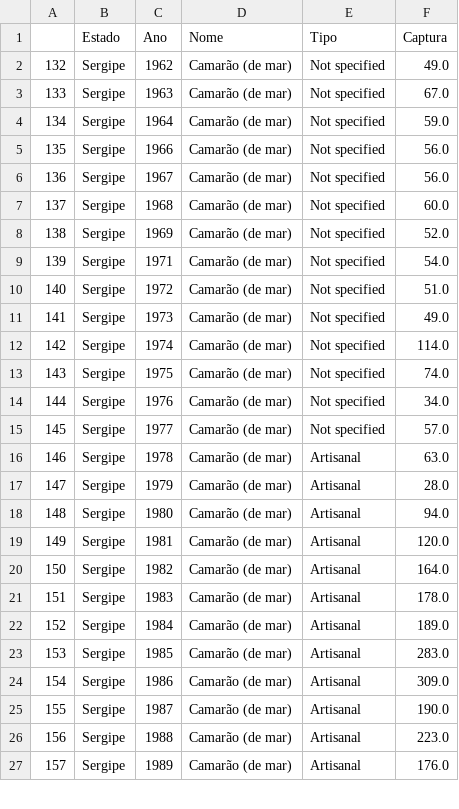
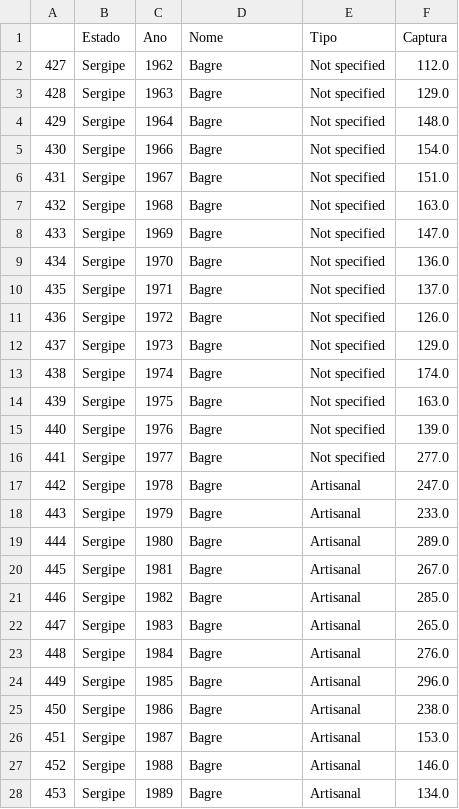
Before and after one commit to Drenanrib/recontrucao_da_estatistica_pesqueira_brasileira, a CSV file: Data/Sergipe_Bagre.csv, drawn as a sheet; only a part is shown; addresses are those after the commit; the diff covers the shown part only; the diff names each change by its address in the sheet, - before the commit and + after, or states it on an @@ line.

```diff
--- a/Data/Sergipe_Bagre.csv
+++ b/Data/Sergipe_Bagre.csv
@@ column A renumbered between rows 2 and 54 @@
-D2:D8 (Nome): Camarão (de mar)
+D2:D8 (Nome): Bagre
-F2 (Captura): 49.0
+F2 (Captura): 112.0
-F3 (Captura): 67.0
+F3 (Captura): 129.0
-F4 (Captura): 59.0
+F4 (Captura): 148.0
-F5 (Captura): 56.0
+F5 (Captura): 154.0
-F6 (Captura): 56.0
+F6 (Captura): 151.0
-F7 (Captura): 60.0
+F7 (Captura): 163.0
-F8 (Captura): 52.0
+F8 (Captura): 147.0
+row 9: 434 | Sergipe | 1970 | Bagre | Not specified | 136.0
-D10:D28 (Nome): Camarão (de mar)
+D10:D28 (Nome): Bagre
-F10 (Captura): 54.0
+F10 (Captura): 137.0
-F11 (Captura): 51.0
+F11 (Captura): 126.0
-F12 (Captura): 49.0
+F12 (Captura): 129.0
-F13 (Captura): 114.0
+F13 (Captura): 174.0
-F14 (Captura): 74.0
+F14 (Captura): 163.0
-F15 (Captura): 34.0
+F15 (Captura): 139.0
-F16 (Captura): 57.0
+F16 (Captura): 277.0
-F17 (Captura): 63.0
+F17 (Captura): 247.0
-F18 (Captura): 28.0
+F18 (Captura): 233.0
-F19 (Captura): 94.0
+F19 (Captura): 289.0
-F20 (Captura): 120.0
+F20 (Captura): 267.0
-F21 (Captura): 164.0
+F21 (Captura): 285.0
-F22 (Captura): 178.0
+F22 (Captura): 265.0
-F23 (Captura): 189.0
+F23 (Captura): 276.0
-F24 (Captura): 283.0
+F24 (Captura): 296.0
-F25 (Captura): 309.0
+F25 (Captura): 238.0
-F26 (Captura): 190.0
+F26 (Captura): 153.0
-F27 (Captura): 223.0
+F27 (Captura): 146.0
-F28 (Captura): 176.0
+F28 (Captura): 134.0
```
Also changed, not shown: 12 added rows, 6 removed rows and 28 edited cells elsewhere in this file, 4 other files.
